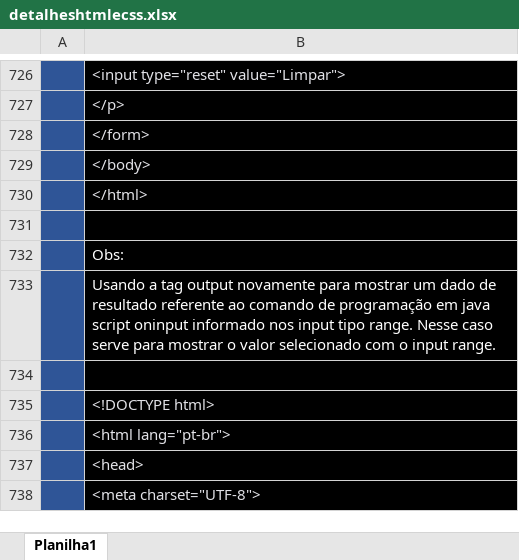
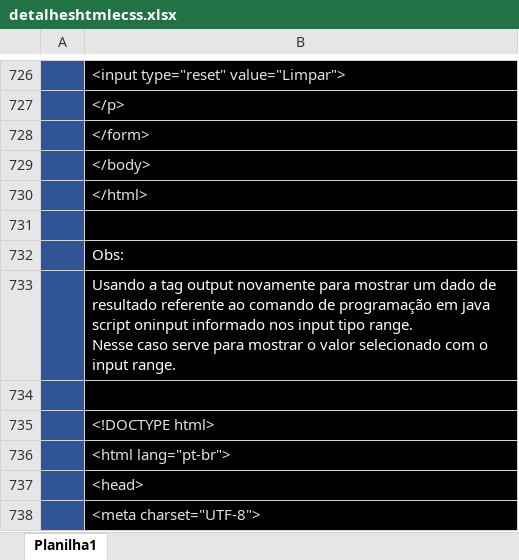
Before and after one commit to ThiagoCamponez/html-e-css, an Excel workbook: detalheshtmlecss.xlsx, sheet Planilha1, drawn as a sheet; only a part is shown, gaps mark what is left out; values as stored, in another font and other column widths than the file's, no borders; charts and pictures not drawn; the diff covers the shown part only; the diff names each change by its address in the sheet, - before the commit and + after, or states it on an @@ line.

Commit message:
Criei o index.html, tela.css, impressora.css e atualizei a planilha

```diff
--- a/detalheshtmlecss.xlsx (sheet Planilha1)
+++ b/detalheshtmlecss.xlsx (sheet Planilha1)
-B733: …input range.
+B733: …input range.
```
Also changed, not shown: 103 added rows and 9 edited cells elsewhere in this sheet, 3 other files.
